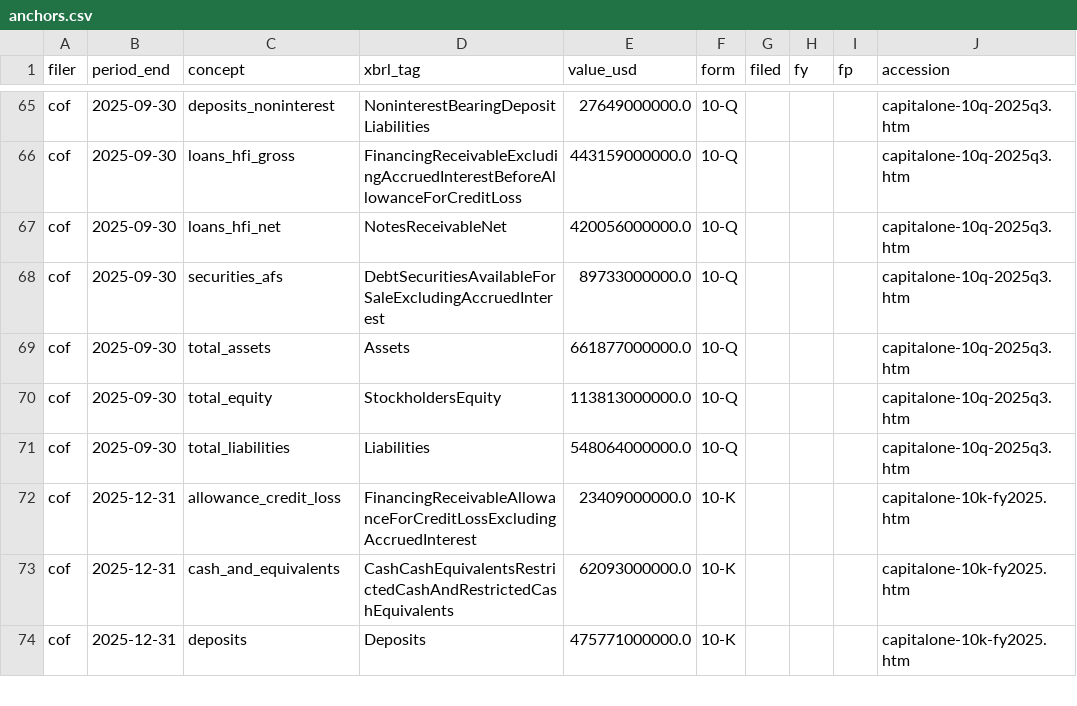
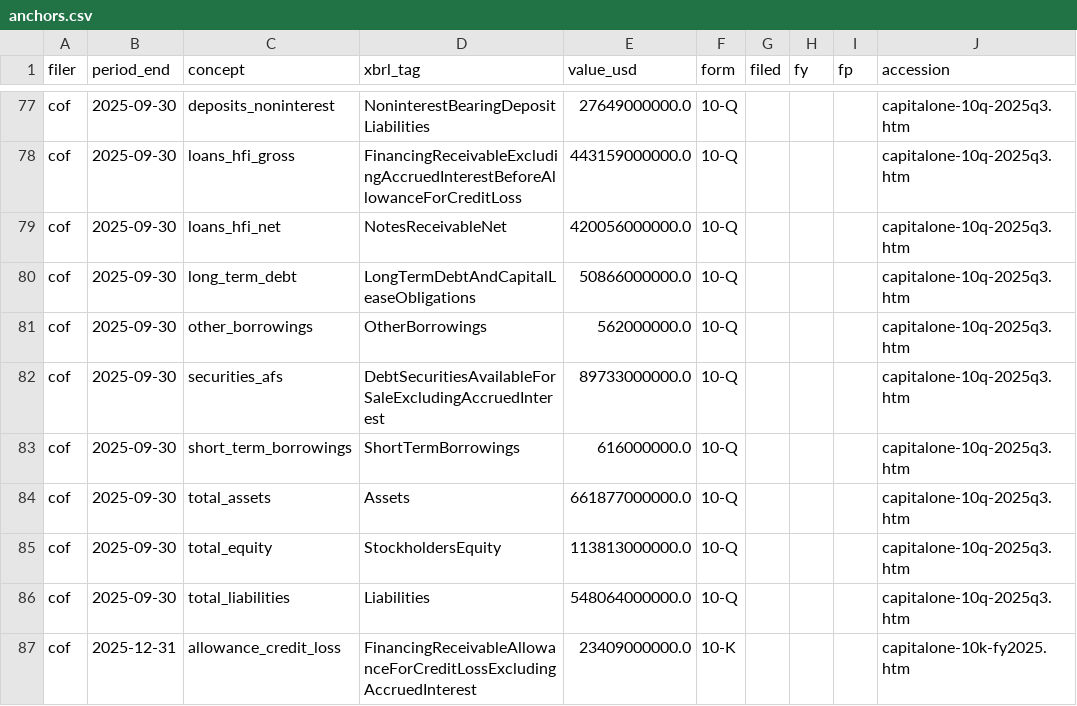
Before and after one commit to cj2467/backtesting-balance-sheet, a CSV file: anchors.csv, drawn as a sheet; only a part is shown, gaps mark what is left out; the shorter side is filled out with more unchanged rows; the diff covers the shown part only; the diff names each change by its address in the sheet, - before the commit and + after, or states it on an @@ line.

```diff
--- a/anchors.csv
+++ b/anchors.csv
+row 80: cof | 2025-09-30 | long_term_debt | LongTermDebtAndCapitalLeaseObligations | 50866000000.0 | 10-Q |  |  |  | capitalone-10q-2025q3.htm
+row 81: cof | 2025-09-30 | other_borrowings | OtherBorrowings | 562000000.0 | 10-Q |  |  |  | capitalone-10q-2025q3.htm
+row 83: cof | 2025-09-30 | short_term_borrowings | ShortTermBorrowings | 616000000.0 | 10-Q |  |  |  | capitalone-10q-2025q3.htm
```
Also changed, not shown: 24 added rows elsewhere in this file, balance-sheet-cof.csv, 18 other files.
